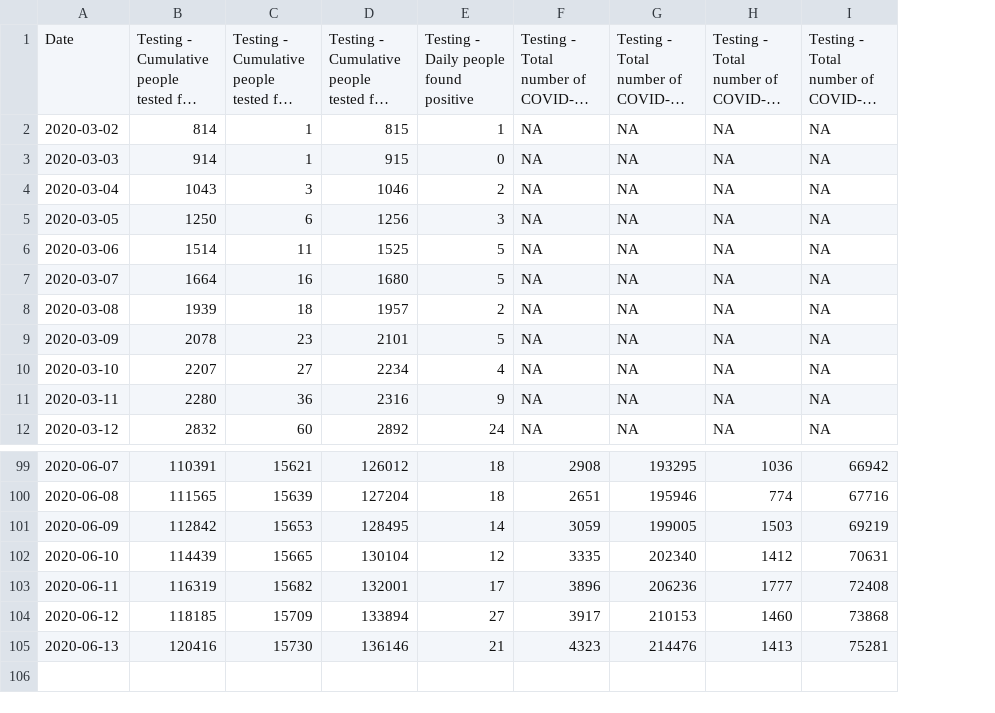
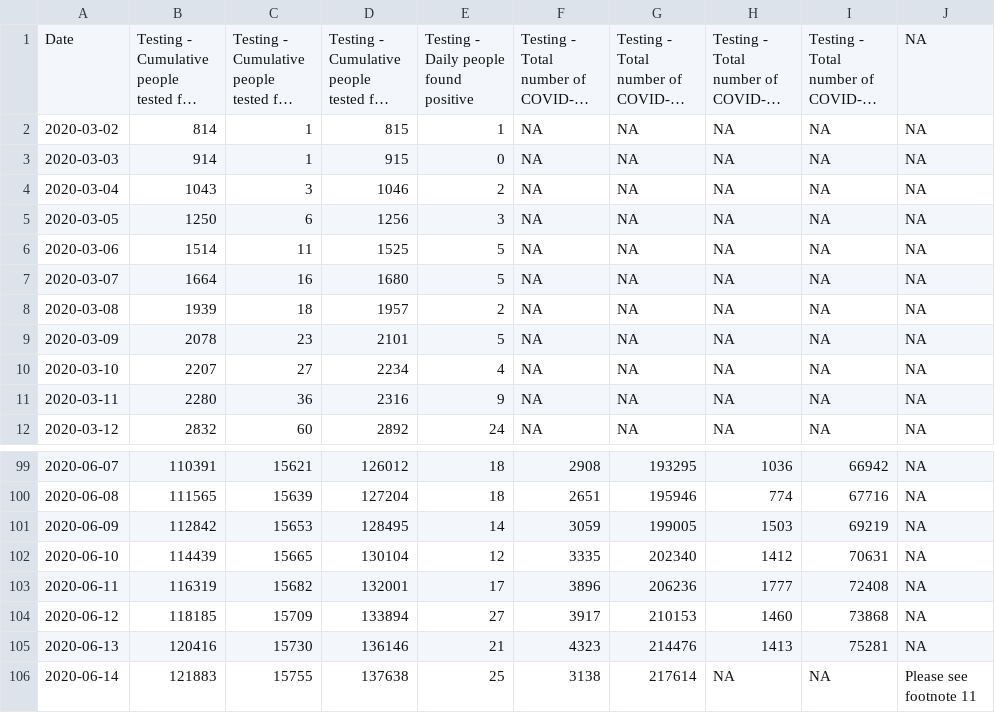
Before and after one commit to ScotGovAnalysis/COVID-19-Management-Information-Up-to-11-04-2022, a CSV file: COVID19 - Daily Management Information - Scotland - Testing.csv, drawn as a sheet; only a part is shown, gaps mark what is left out; long unchanged cells end in …; the diff names each change by its address in the sheet, - before the commit and + after, or states it on an @@ line.

```diff
--- a/COVID19 - Daily Management Information - Scotland - Testing.csv
+++ b/COVID19 - Daily Management Information - Scotland - Testing.csv
+column J, rows 1-12: all NA; rows 99-105: all NA
+row 106: 2020-06-14 | 121883 | 15755 | 137638 | 25 | 3138 | 217614 | NA | NA | Please see footnote 11
```
Also changed, not shown: COVID19 - Daily Management Information - Scotland - Care homes.csv, COVID19 - Daily Management Information - Scottish Health Boards - Cumulative cases.csv, 11 other files.
